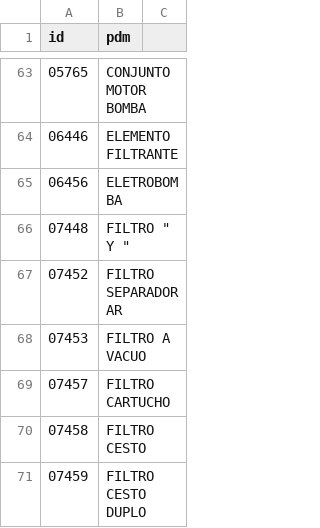
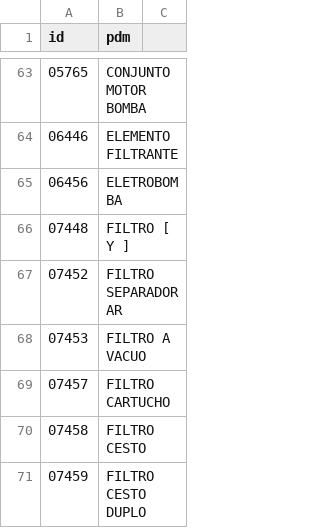
Before and after one commit to ant-rod-silva/catmat_compras_gov_pub, a CSV file: pdm/csv/grupo43_pdm.csv, drawn as a sheet; only a part is shown, gaps mark what is left out.

Commit message:
Update grupo43_pdm.csv

```diff
--- a/pdm/csv/grupo43_pdm.csv
+++ b/pdm/csv/grupo43_pdm.csv
@@ -65,3 +65,3 @@ id,pdm
 06456,ELETROBOMBA
-07448,FILTRO " Y "
+07448,FILTRO [ Y ]
 07452,FILTRO SEPARADOR AR
```
